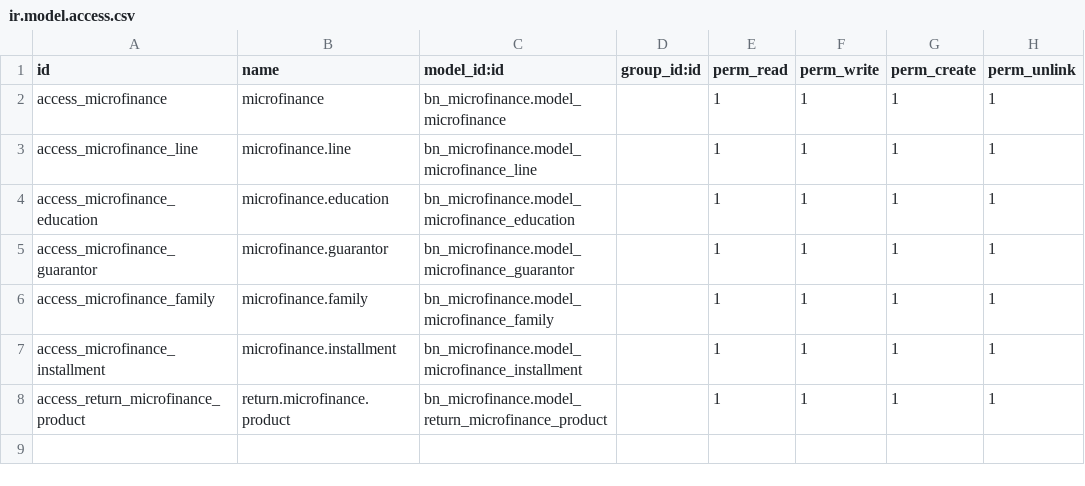
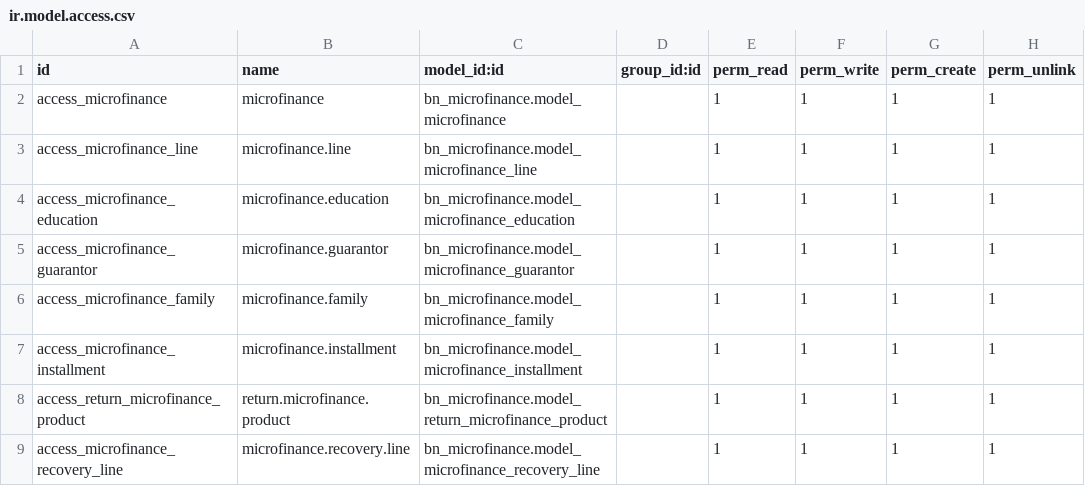
Before and after one commit to Saylani-Welfare-Trust/swit-odoo, a CSV file: custom-addons/bn_microfinance/security/ir.model.access.csv, drawn as a sheet; the diff names each change by its address in the sheet, - before the commit and + after, or states it on an @@ line.

```diff
--- a/custom-addons/bn_microfinance/security/ir.model.access.csv
+++ b/custom-addons/bn_microfinance/security/ir.model.access.csv
+row 9: access_microfinance_recovery_line | microfinance.recovery.line | bn_microfinance.model_microfinance_recovery_line |  | 1 | 1 | 1 | 1
```
Also changed, not shown: 9 other files.
